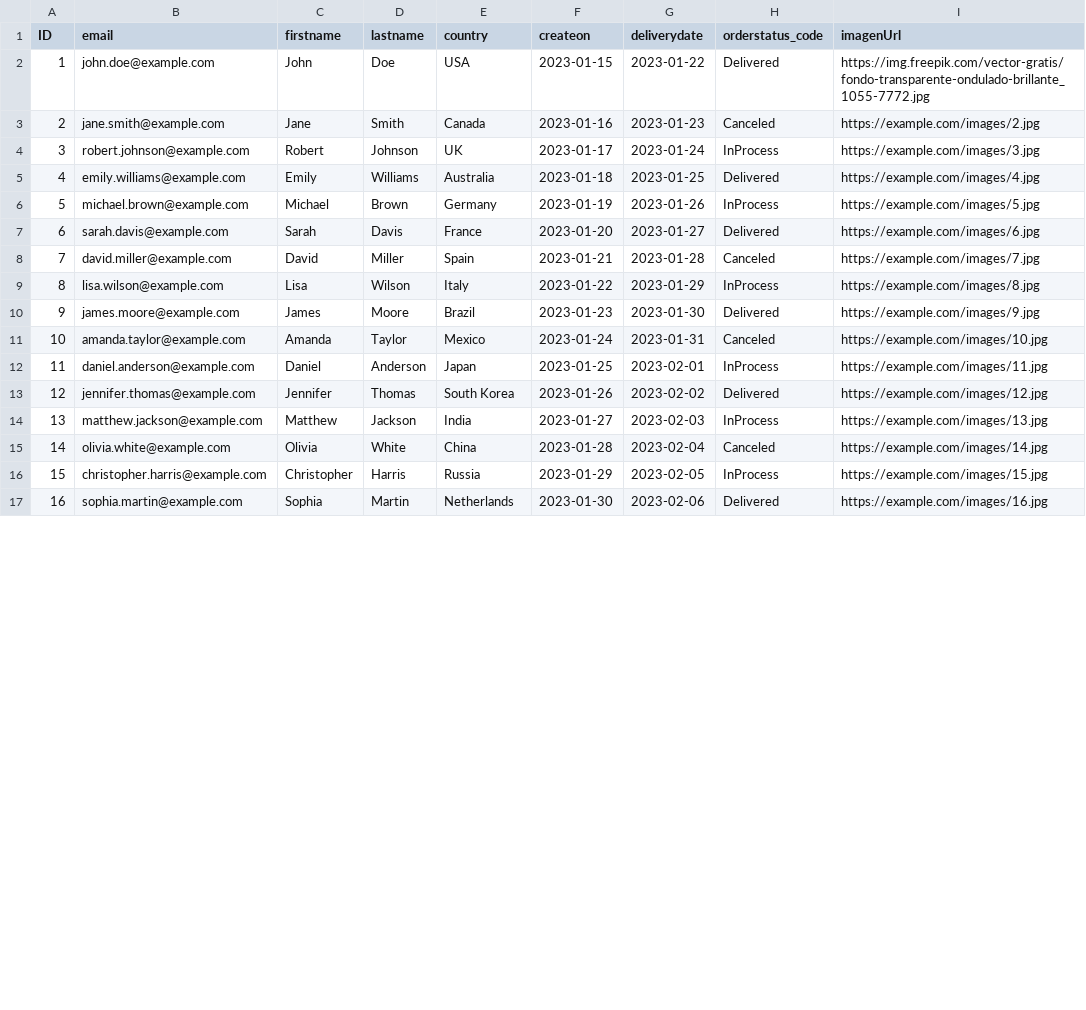
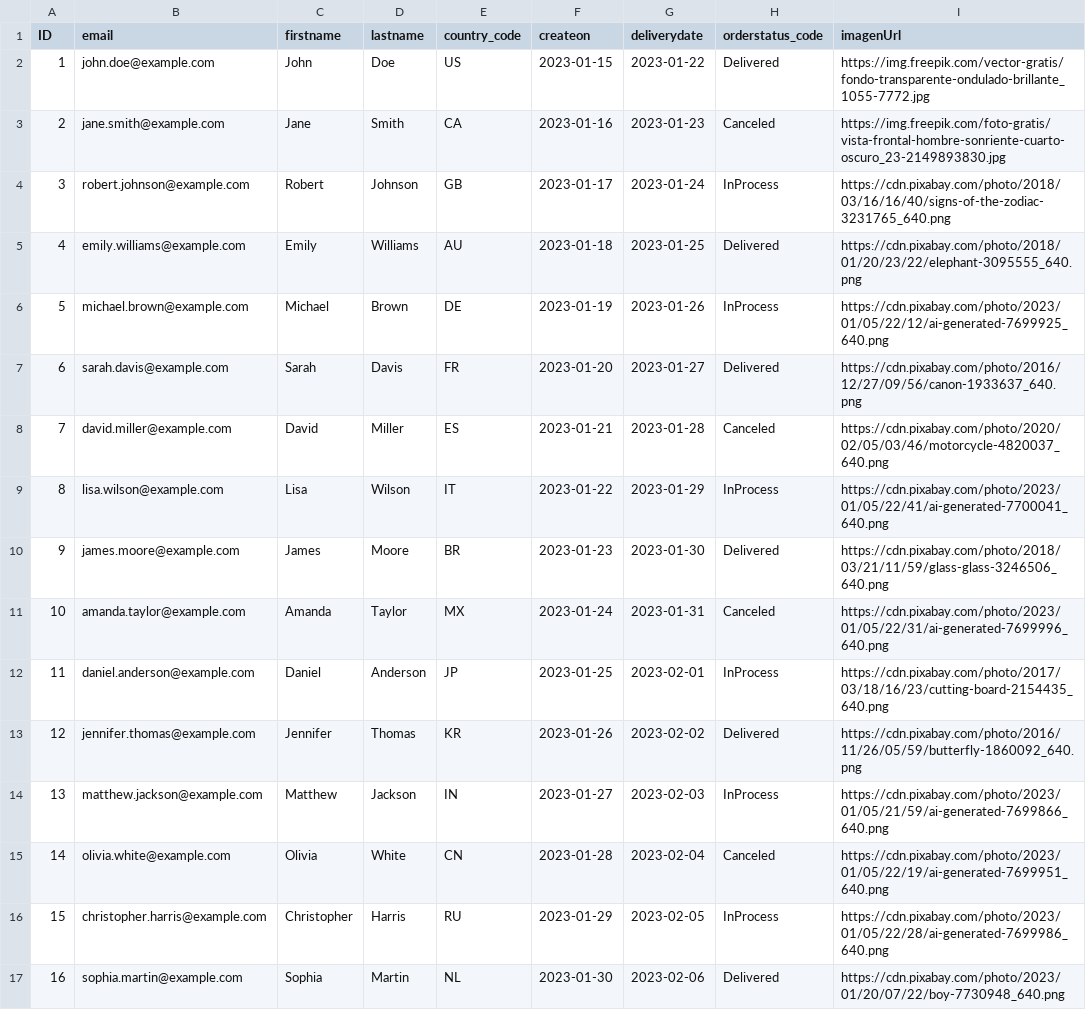
Before and after one commit to fabris30/ProyectoCap, a CSV file: db/data/com.salesOrdes-Headers.csv, drawn as a sheet; only a part is shown; the diff covers the shown part only.

```diff
--- a/db/data/com.salesOrdes-Headers.csv
+++ b/db/data/com.salesOrdes-Headers.csv
@@ -1,17 +1,17 @@
-ID,email,firstname,lastname,country,createon,deliverydate,orderstatus_code,imagenUrl
-1,john.doe@example.com,John,Doe,USA,2023-01-15,2023-01-22,Delivered,https://img.freepik.com/vector-gratis/fondo-transparente-ondulado-brillante_1055-7772.jpg
-2,jane.smith@example.com,Jane,Smith,Canada,2023-01-16,2023-01-23,Canceled,https://example.com/images/2.jpg
-3,robert.johnson@example.com,Robert,Johnson,UK,2023-01-17,2023-01-24,InProcess,https://example.com/images/3.jpg
-4,emily.williams@example.com,Emily,Williams,Australia,2023-01-18,2023-01-25,Delivered,https://example.com/images/4.jpg
-5,michael.brown@example.com,Michael,Brown,Germany,2023-01-19,2023-01-26,InProcess,https://example.com/images/5.jpg
-6,sarah.davis@example.com,Sarah,Davis,France,2023-01-20,2023-01-27,Delivered,https://example.com/images/6.jpg
-7,david.miller@example.com,David,Miller,Spain,2023-01-21,2023-01-28,Canceled,https://example.com/images/7.jpg
-8,lisa.wilson@example.com,Lisa,Wilson,Italy,2023-01-22,2023-01-29,InProcess,https://example.com/images/8.jpg
-9,james.moore@example.com,James,Moore,Brazil,2023-01-23,2023-01-30,Delivered,https://example.com/images/9.jpg
-10,amanda.taylor@example.com,Amanda,Taylor,Mexico,2023-01-24,2023-01-31,Canceled,https://example.com/images/10.jpg
-11,daniel.anderson@example.com,Daniel,Anderson,Japan,2023-01-25,2023-02-01,InProcess,https://example.com/images/11.jpg
-12,jennifer.thomas@example.com,Jennifer,Thomas,South Korea,2023-01-26,2023-02-02,Delivered,https://example.com/images/12.jpg
-13,matthew.jackson@example.com,Matthew,Jackson,India,2023-01-27,2023-02-03,InProcess,https://example.com/images/13.jpg
-14,olivia.white@example.com,Olivia,White,China,2023-01-28,2023-02-04,Canceled,https://example.com/images/14.jpg
-15,christopher.harris@example.com,Christopher,Harris,Russia,2023-01-29,2023-02-05,InProcess,https://example.com/images/15.jpg
-16,sophia.martin@example.com,Sophia,Martin,Netherlands,2023-01-30,2023-02-06,Delivered,https://example.com/images/16.jpg
+ID,email,firstname,lastname,country_code,createon,deliverydate,orderstatus_code,imagenUrl
+1,john.doe@example.com,John,Doe,US,2023-01-15,2023-01-22,Delivered,https://img.freepik.com/vector-gratis/fondo-transparente-ondulado-brillante_1055-7772.jpg
+2,jane.smith@example.com,Jane,Smith,CA,2023-01-16,2023-01-23,Canceled,https://img.freepik.com/foto-gratis/vista-frontal-hombre-sonriente-cuarto-oscuro_23-2149893830.jpg
+3,robert.johnson@example.com,Robert,Johnson,GB,2023-01-17,2023-01-24,InProcess,https://cdn.pixabay.com/photo/2018/03/16/16/40/signs-of-the-zodiac-3231765_640.png
+4,emily.williams@example.com,Emily,Williams,AU,2023-01-18,2023-01-25,Delivered,https://cdn.pixabay.com/photo/2018/01/20/23/22/elephant-3095555_640.png
+5,michael.brown@example.com,Michael,Brown,DE,2023-01-19,2023-01-26,InProcess,https://cdn.pixabay.com/photo/2023/01/05/22/12/ai-generated-7699925_640.png
+6,sarah.davis@example.com,Sarah,Davis,FR,2023-01-20,2023-01-27,Delivered,https://cdn.pixabay.com/photo/2016/12/27/09/56/canon-1933637_640.png
+7,david.miller@example.com,David,Miller,ES,2023-01-21,2023-01-28,Canceled,https://cdn.pixabay.com/photo/2020/02/05/03/46/motorcycle-4820037_640.png
+8,lisa.wilson@example.com,Lisa,Wilson,IT,2023-01-22,2023-01-29,InProcess,https://cdn.pixabay.com/photo/2023/01/05/22/41/ai-generated-7700041_640.png
+9,james.moore@example.com,James,Moore,BR,2023-01-23,2023-01-30,Delivered,https://cdn.pixabay.com/photo/2018/03/21/11/59/glass-glass-3246506_640.png
+10,amanda.taylor@example.com,Amanda,Taylor,MX,2023-01-24,2023-01-31,Canceled,https://cdn.pixabay.com/photo/2023/01/05/22/31/ai-generated-7699996_640.png
+11,daniel.anderson@example.com,Daniel,Anderson,JP,2023-01-25,2023-02-01,InProcess,https://cdn.pixabay.com/photo/2017/03/18/16/23/cutting-board-2154435_640.png
+12,jennifer.thomas@example.com,Jennifer,Thomas,KR,2023-01-26,2023-02-02,Delivered,https://cdn.pixabay.com/photo/2016/11/26/05/59/butterfly-1860092_640.png
+13,matthew.jackson@example.com,Matthew,Jackson,IN,2023-01-27,2023-02-03,InProcess,https://cdn.pixabay.com/photo/2023/01/05/21/59/ai-generated-7699866_640.png
+14,olivia.white@example.com,Olivia,White,CN,2023-01-28,2023-02-04,Canceled,https://cdn.pixabay.com/photo/2023/01/05/22/19/ai-generated-7699951_640.png
+15,christopher.harris@example.com,Christopher,Harris,RU,2023-01-29,2023-02-05,InProcess,https://cdn.pixabay.com/photo/2023/01/05/22/28/ai-generated-7699986_640.png
+16,sophia.martin@example.com,Sophia,Martin,NL,2023-01-30,2023-02-06,Delivered,https://cdn.pixabay.com/photo/2023/01/20/07/22/boy-7730948_640.png
```
Also changed, not shown: 28 edited cells elsewhere in this file, 3 other files.
